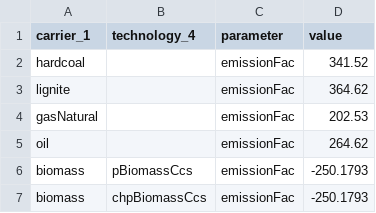
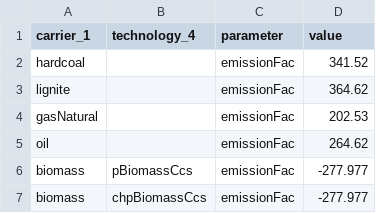
Before and after one commit to odajo/AnyMOD.jl, a CSV file: modelData/general/par_emissions.csv, drawn as a sheet.

```diff
--- a/modelData/general/par_emissions.csv
+++ b/modelData/general/par_emissions.csv
@@ -5,3 +5,3 @@ gasNatural,,emissionFac,202.53
 oil,,emissionFac,264.62
-biomass,pBiomassCcs,emissionFac,-250.1793
-biomass,chpBiomassCcs,emissionFac,-250.1793
+biomass,pBiomassCcs,emissionFac,-277.977
+biomass,chpBiomassCcs,emissionFac,-277.977
```
Also changed, not shown: modelData/set_technology.csv, modelData/technology/par_capacityCosts.csv, 11 other files.
